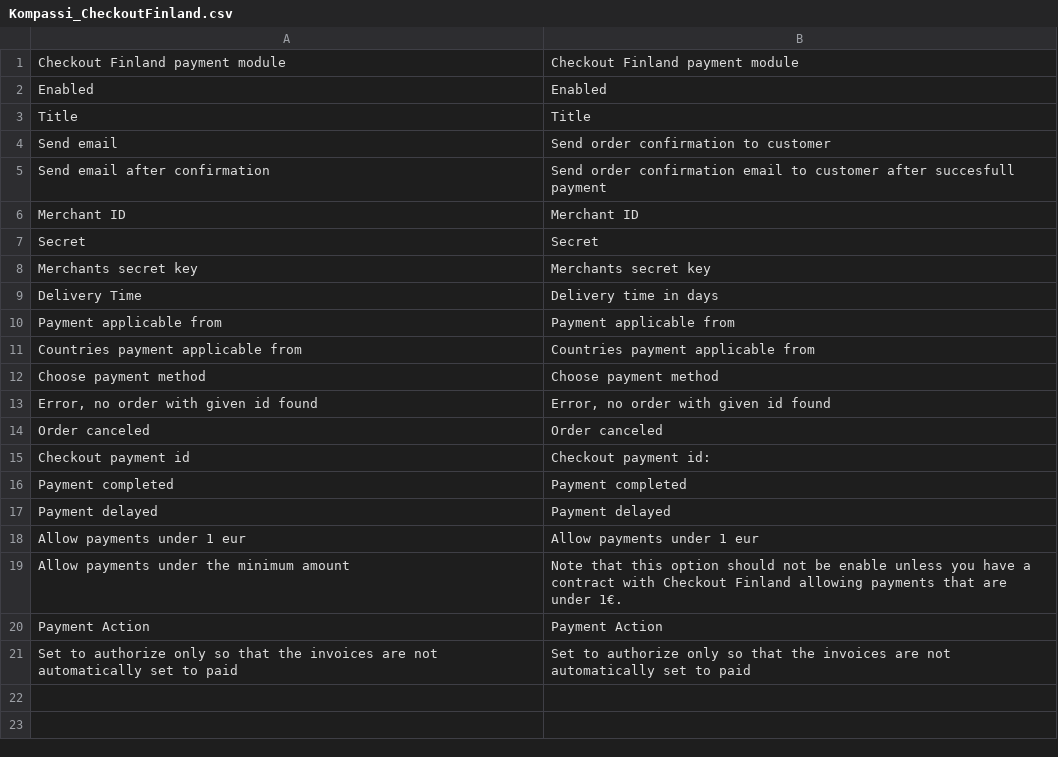
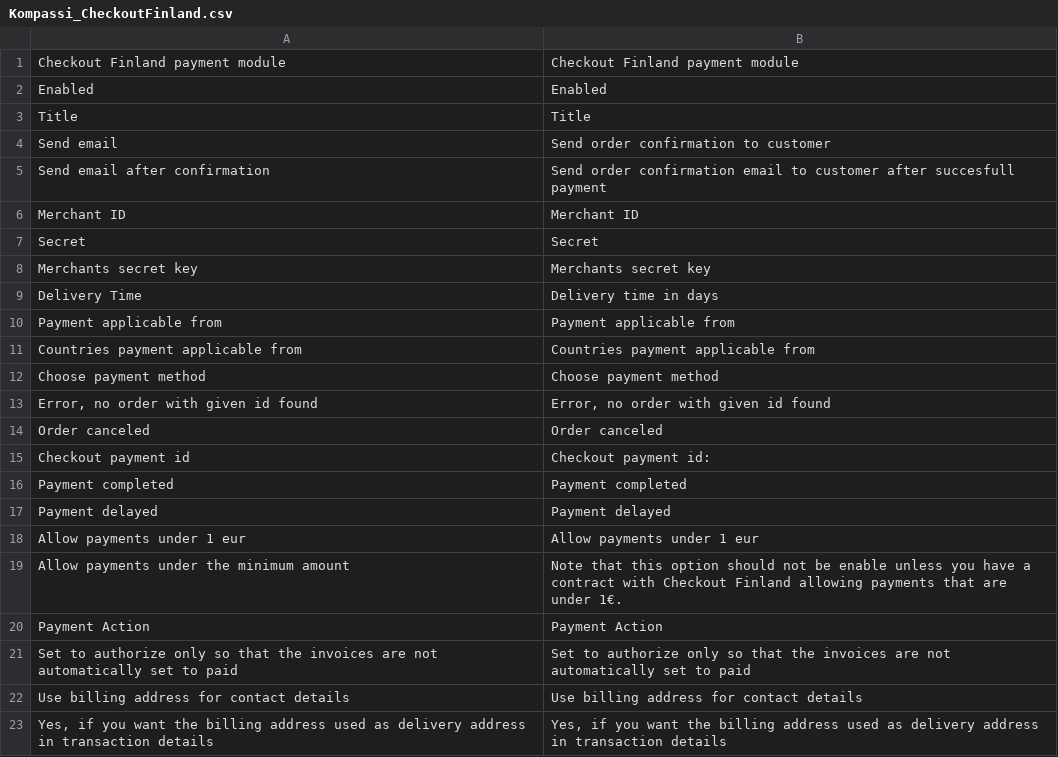
Before and after one commit to Kompassi/Checkout-Finland-Magento-module, a CSV file: magento/app/locale/en_US/Kompassi_CheckoutFinland.csv, drawn as a sheet.

```diff
--- a/magento/app/locale/en_US/Kompassi_CheckoutFinland.csv
+++ b/magento/app/locale/en_US/Kompassi_CheckoutFinland.csv
@@ -21 +21,3 @@
 "Set to authorize only so that the invoices are not automatically set to paid", "Set to authorize only so that the invoices are not automatically set to paid"
+"Use billing address for contact details", "Use billing address for contact details"
+"Yes, if you want the billing address used as delivery address in transaction details", "Yes, if you want the billing address used as delivery address in transaction details"
```
Also changed, not shown: magento/app/locale/fi_FI/Kompassi_CheckoutFinland.csv, 2 other files.
